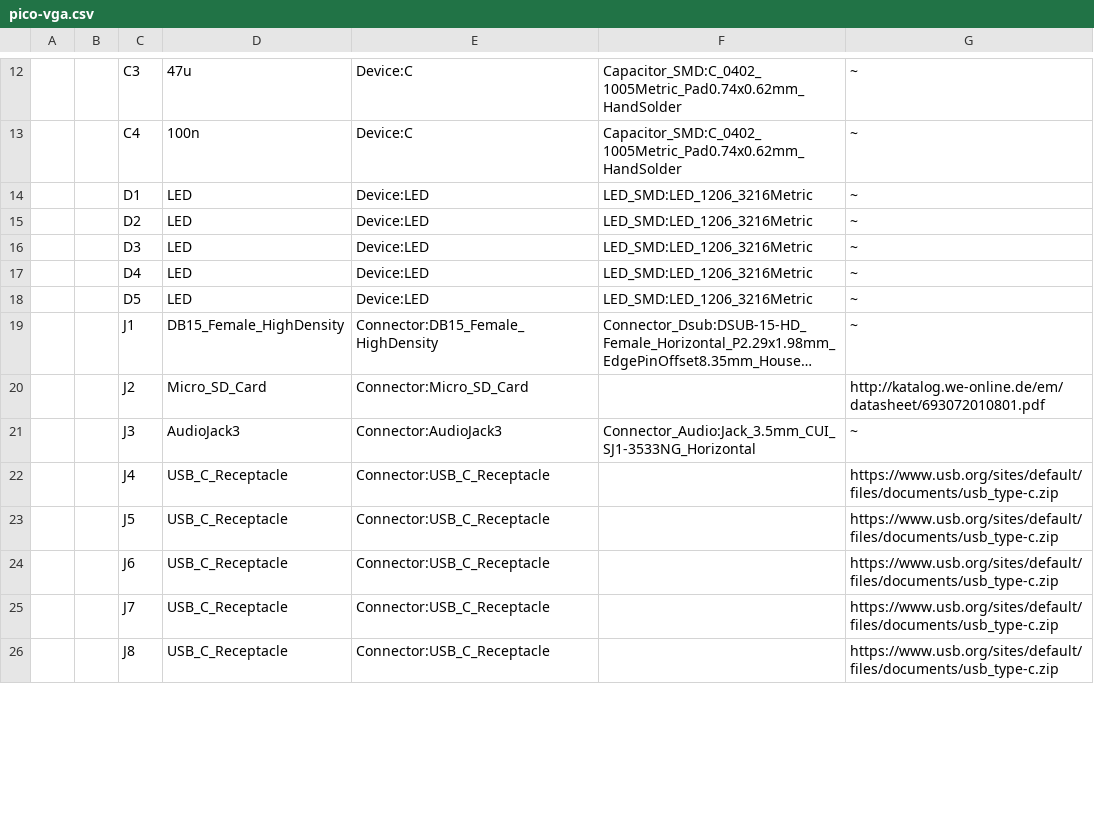
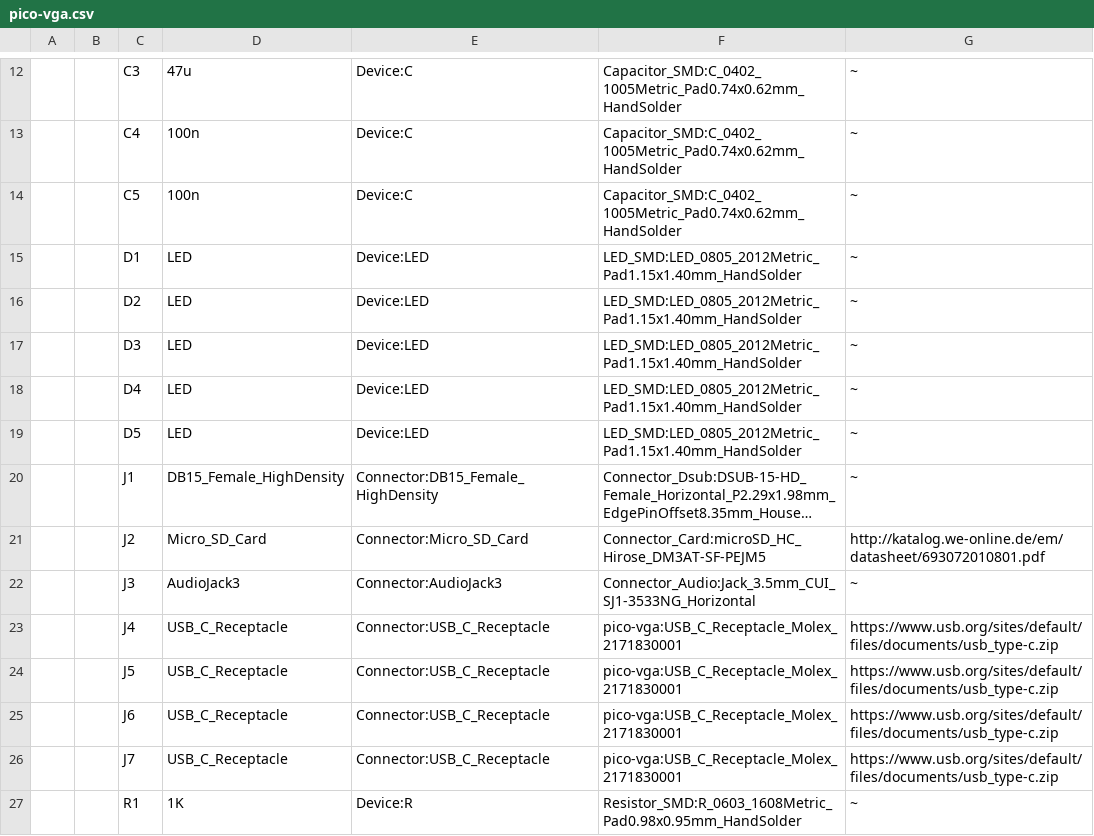
Before and after one commit to mdrobot7/pico-vga, a CSV file: pcb/pico-vga/pico-vga.csv, drawn as a sheet; only a part is shown, gaps mark what is left out; long unchanged cells end in …; removed rows and columns are numbered as before the commit, all else as after; the diff covers the shown part only; the diff names each change by its address in the sheet, - before the commit and + after, or states it on an @@ line.

Commit message:
Pico-VGA and Controller PCBs DONE!
Updates to pico-vga: I don't remember.... Uhhh.... I did stuff? Whatever, I like the layout, it passes DRC, it's badged, and it now has mounting holes. Updates to controller: It now exists. It also passes DRC, now has rounded corners, and has mounting holes. I'm using custom combination THT/SMD footprints for the buttons, so you can use either one depending on what you buy

```diff
--- a/pcb/pico-vga/pico-vga.csv
+++ b/pcb/pico-vga/pico-vga.csv
+row 14:  |  | C5 | 100n | Device:C | Capacitor_SMD:C_0402_1005Metric_Pad0.74x0.62mm_HandSolder | ~
-F15:F19: LED_SMD:LED_1206_3216Metric
+F15:F19: LED_SMD:LED_0805_2012Metric_Pad1.15x1.40mm_HandSolder
-F21: (empty)
+F21: Connector_Card:microSD_HC_Hirose_DM3AT-SF-PEJM5
-F23:F26: (empty)
+F23:F26: pico-vga:USB_C_Receptacle_Molex_2171830001
-row 26:  |  | J8 | USB_C_Receptacle | Connector:USB_C_Receptacle |  | https://www.usb.org/sites/default/files/documents/usb_type-c.zip
+row 27:  |  | R1 | 1K | Device:R | Resistor_SMD:R_0603_1608Metric_Pad0.98x0.95mm_HandSolder | ~
```
Also changed, not shown: 2 added rows, 12 removed rows, 62 edited cells and row numbers in column A elsewhere in this file, 16 other files.
